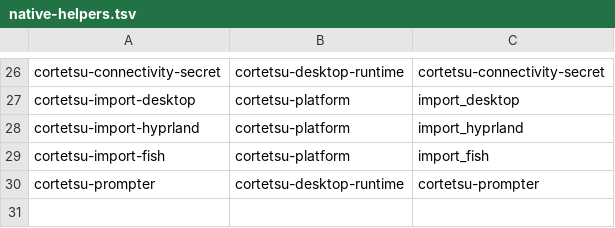
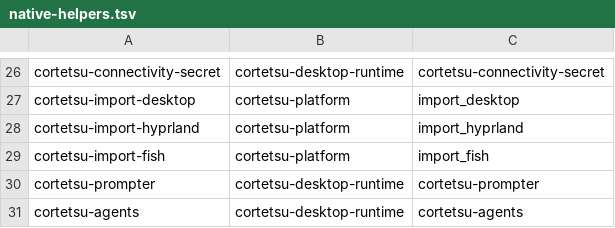
Before and after one commit to DilanRC/Cortetsu, a TSV file: cortetsu/native-helpers.tsv, drawn as a sheet; only a part is shown, gaps mark what is left out; the diff names each change by its address in the sheet, - before the commit and + after, or states it on an @@ line.

```diff
--- a/cortetsu/native-helpers.tsv
+++ b/cortetsu/native-helpers.tsv
+row 31: cortetsu-agents | cortetsu-desktop-runtime | cortetsu-agents
```
Also changed, not shown: 16 other files.
